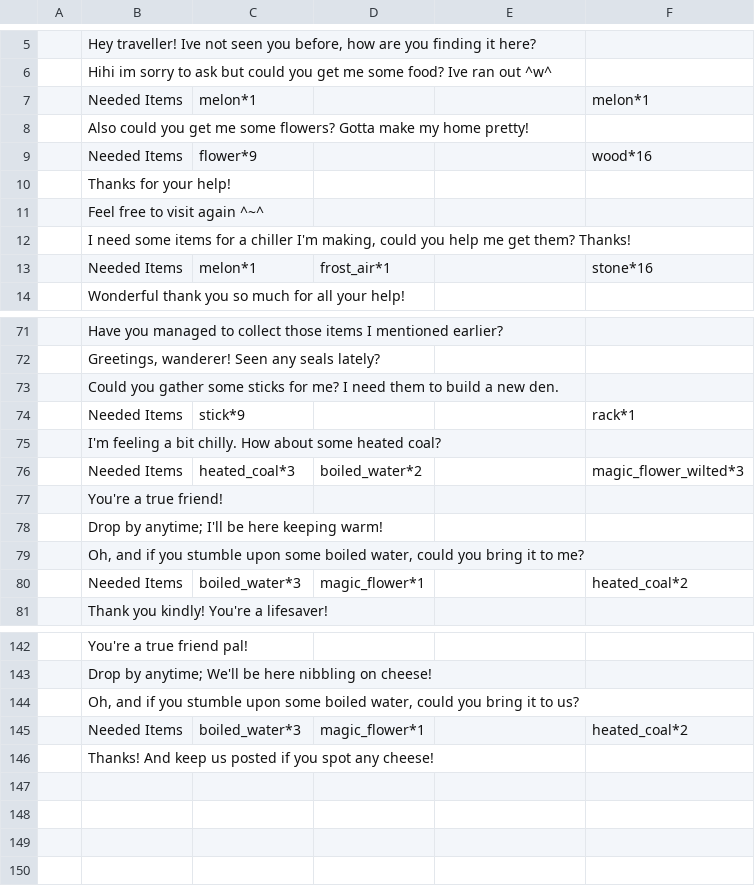
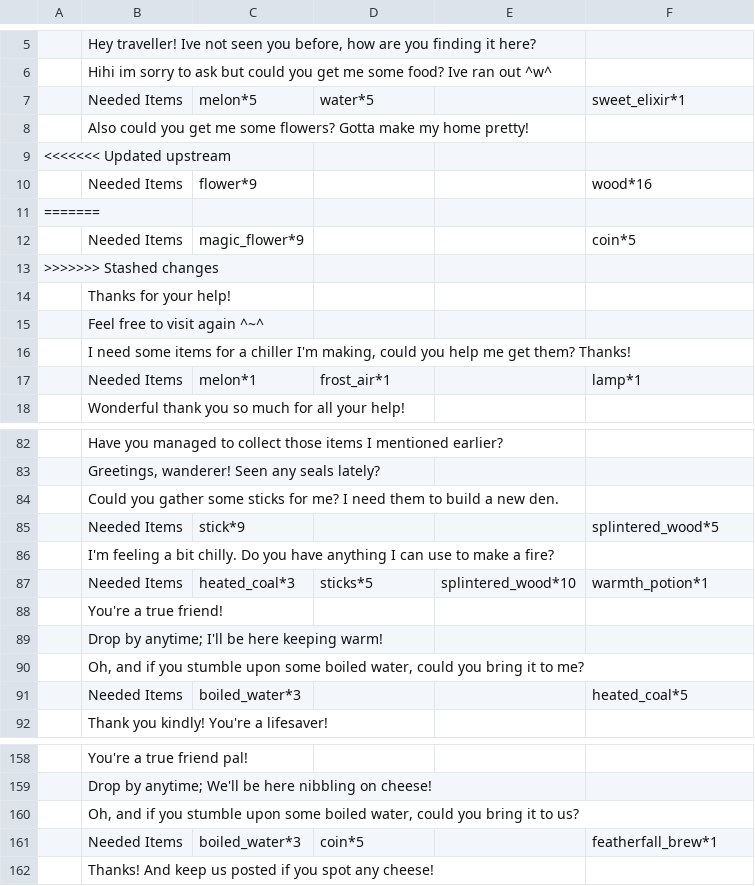
Before and after one commit to Group-8-Game-Jam-4/PotionGameDevelopment, a CSV file: Assets/Resources/questLines.csv, drawn as a sheet; only a part is shown, gaps mark what is left out; removed rows and columns are numbered as before the commit, all else as after; the diff covers the shown part only; the diff names each change by its address in the sheet, - before the commit and + after, or states it on an @@ line.

```diff
--- a/Assets/Resources/questLines.csv
+++ b/Assets/Resources/questLines.csv
-row 7:  | Needed Items | melon*1 |  |  | melon*1
+row 7:  | Needed Items | melon*5 | water*5 |  | sweet_elixir*1
+row 9: <<<<<<< Updated upstream
+row 11: =======
+row 12:  | Needed Items | magic_flower*9 |  |  | coin*5
+row 13: >>>>>>> Stashed changes
-F17: stone*16
+F17: lamp*1
-F85: rack*1
+F85: splintered_wood*5
-B86: …bit chilly. How about some heated coal?
+B86: …bit chilly. Do you have anything I can use to make a fire?
-row 76:  | Needed Items | heated_coal*3 | boiled_water*2 |  | magic_flower_wilted*3
+row 87:  | Needed Items | heated_coal*3 | sticks*5 | splintered_wood*10 | warmth_potion*1
-D91: magic_flower*1
+D91: (empty)
-F91: heated_coal*2
+F91: heated_coal*5
-D161: magic_flower*1
+D161: coin*5
-F161: heated_coal*2
+F161: featherfall_brew*1
```
Also changed, not shown: 18 added rows, 6 removed rows and 21 edited cells elsewhere in this file, 6 other files.
